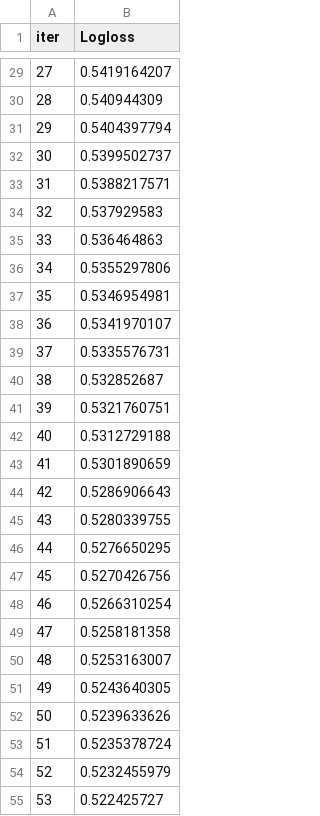
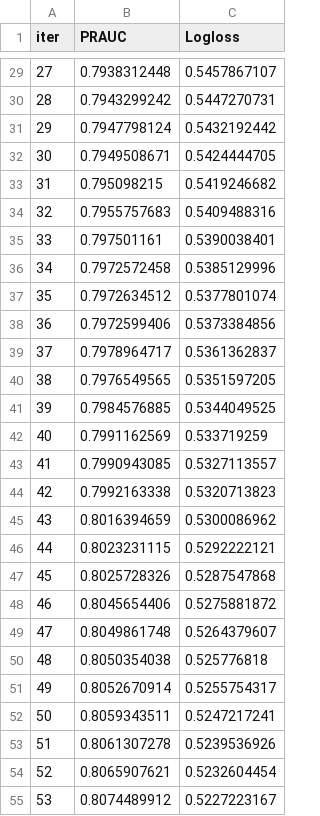
Before and after one commit to PetaGb/fraud-detection, a TSV file: catboost_info/learn_error.tsv, drawn as a sheet; only a part is shown, gaps mark what is left out; addresses are those after the commit; the diff covers the shown part only; the diff names each change by its address in the sheet, - before the commit and + after, or states it on an @@ line.

```diff
--- a/catboost_info/learn_error.tsv
+++ b/catboost_info/learn_error.tsv
+column B (PRAUC), rows 29-55: 0.7938312448 | 0.7943299242 | 0.7947798124 | 0.7949508671 | 0.795098215 | 0.7955757683 | 0.797501161 | 0.7972572458 | 0.7972634512 | 0.7972599406 | 0.7978964717 | 0.7976549565 | 0.7984576885 | 0.7991162569 | 0.7990943085 | 0.7992163338 | 0.8016394659 | 0.8023231115 | 0.8025728326 | 0.8045654406 | 0.8049861748 | 0.8050354038 | 0.8052670914 | 0.8059343511 | 0.8061307278 | 0.8065907621 | 0.8074489912
-C29 (Logloss): 0.5419164207
+C29 (Logloss): 0.5457867107
-C30 (Logloss): 0.540944309
+C30 (Logloss): 0.5447270731
-C31 (Logloss): 0.5404397794
+C31 (Logloss): 0.5432192442
-C32 (Logloss): 0.5399502737
+C32 (Logloss): 0.5424444705
-C33 (Logloss): 0.5388217571
+C33 (Logloss): 0.5419246682
-C34 (Logloss): 0.537929583
+C34 (Logloss): 0.5409488316
-C35 (Logloss): 0.536464863
+C35 (Logloss): 0.5390038401
-C36 (Logloss): 0.5355297806
+C36 (Logloss): 0.5385129996
-C37 (Logloss): 0.5346954981
+C37 (Logloss): 0.5377801074
-C38 (Logloss): 0.5341970107
+C38 (Logloss): 0.5373384856
-C39 (Logloss): 0.5335576731
+C39 (Logloss): 0.5361362837
-C40 (Logloss): 0.532852687
+C40 (Logloss): 0.5351597205
-C41 (Logloss): 0.5321760751
+C41 (Logloss): 0.5344049525
-C42 (Logloss): 0.5312729188
+C42 (Logloss): 0.533719259
-C43 (Logloss): 0.5301890659
+C43 (Logloss): 0.5327113557
-C44 (Logloss): 0.5286906643
+C44 (Logloss): 0.5320713823
-C45 (Logloss): 0.5280339755
+C45 (Logloss): 0.5300086962
-C46 (Logloss): 0.5276650295
+C46 (Logloss): 0.5292222121
-C47 (Logloss): 0.5270426756
+C47 (Logloss): 0.5287547868
-C48 (Logloss): 0.5266310254
+C48 (Logloss): 0.5275881872
-C49 (Logloss): 0.5258181358
+C49 (Logloss): 0.5264379607
-C50 (Logloss): 0.5253163007
+C50 (Logloss): 0.525776818
-C51 (Logloss): 0.5243640305
+C51 (Logloss): 0.5255754317
-C52 (Logloss): 0.5239633626
+C52 (Logloss): 0.5247217241
-C53 (Logloss): 0.5235378724
+C53 (Logloss): 0.5239536926
-C54 (Logloss): 0.5232455979
+C54 (Logloss): 0.5232604454
-C55 (Logloss): 0.522425727
+C55 (Logloss): 0.5227223167
```
Also changed, not shown: 73 edited cells elsewhere in this file, catboost_info/time_left.tsv, 4 other files.
